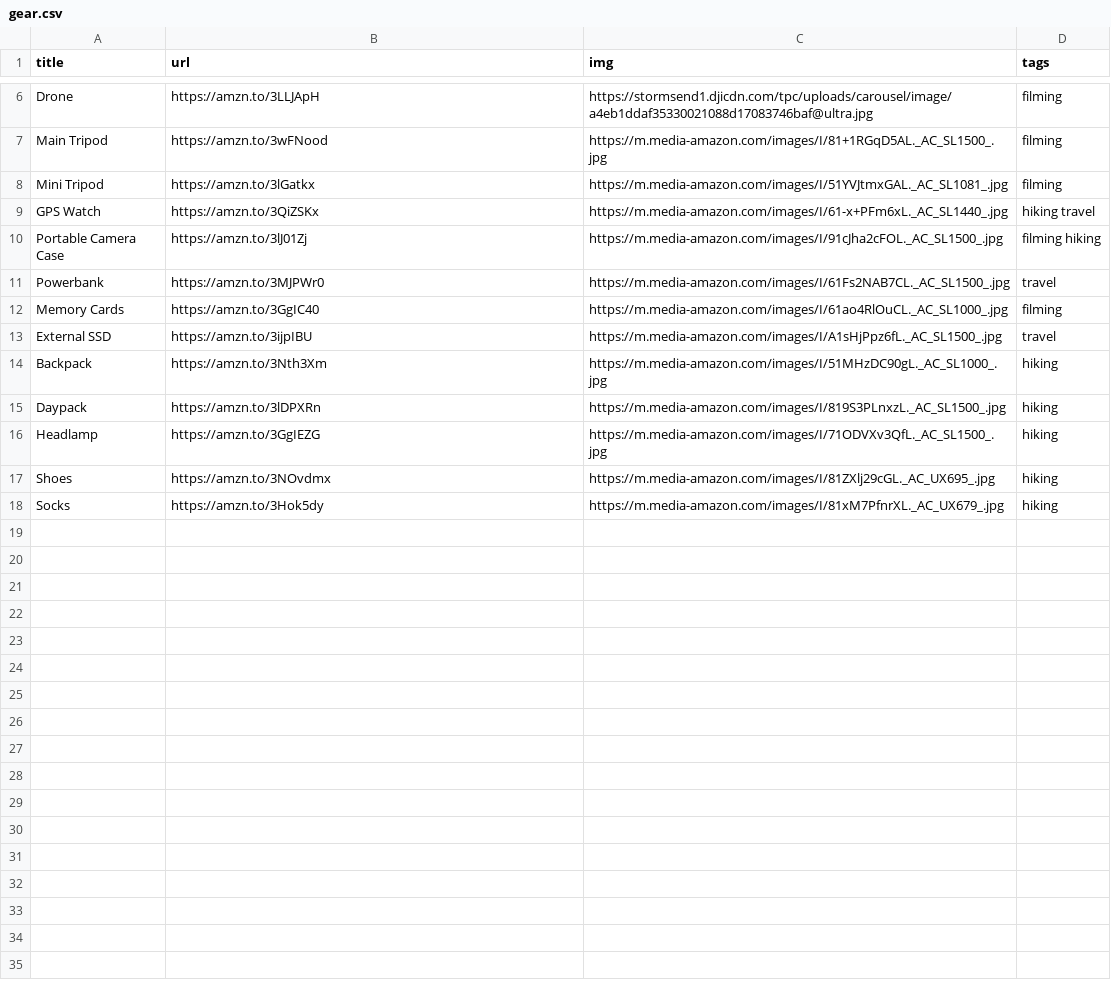
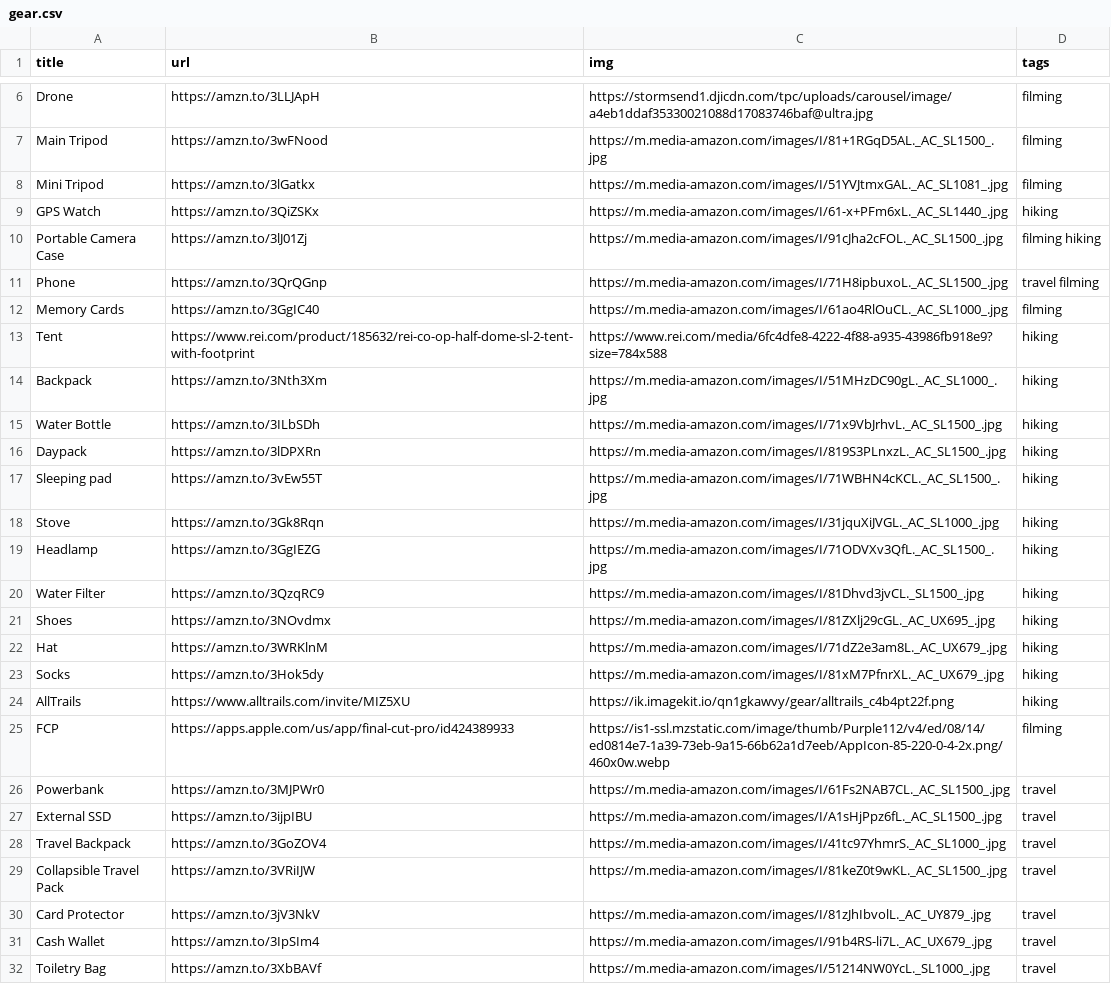
Before and after one commit to nicholaseager/nicholaseager.github.io, a CSV file: _data/gear.csv, drawn as a sheet; only a part is shown, gaps mark what is left out.

Commit message:
Updatng gear

```diff
--- a/_data/gear.csv
+++ b/_data/gear.csv
@@ -8,11 +8,25 @@ Main Tripod,https://amzn.to/3wFNood,https://m.media-amazon.com/images/I/81+1RGqD
 Mini Tripod,https://amzn.to/3lGatkx,https://m.media-amazon.com/images/I/51YVJtmxGAL._AC_SL1081_.jpg,filming
-GPS Watch,https://amzn.to/3QiZSKx,https://m.media-amazon.com/images/I/61-x+PFm6xL._AC_SL1440_.jpg,hiking travel
+GPS Watch,https://amzn.to/3QiZSKx,https://m.media-amazon.com/images/I/61-x+PFm6xL._AC_SL1440_.jpg,hiking
 Portable Camera Case,https://amzn.to/3lJ01Zj,https://m.media-amazon.com/images/I/91cJha2cFOL._AC_SL1500_.jpg,filming hiking
+Phone,https://amzn.to/3QrQGnp,https://m.media-amazon.com/images/I/71H8ipbuxoL._AC_SL1500_.jpg,travel filming
+Memory Cards,https://amzn.to/3GgIC40,https://m.media-amazon.com/images/I/61ao4RlOuCL._AC_SL1000_.jpg,filming
+Tent,https://www.rei.com/product/185632/rei-co-op-half-dome-sl-2-tent-with-footprint,https://www.rei.com/media/6fc4dfe8-4222-4f88-a935-43986fb918e9?size=784x588,hiking
+Backpack,https://amzn.to/3Nth3Xm,https://m.media-amazon.com/images/I/51MHzDC90gL._AC_SL1000_.jpg,hiking
+Water Bottle,https://amzn.to/3ILbSDh,https://m.media-amazon.com/images/I/71x9VbJrhvL._AC_SL1500_.jpg,hiking
+Daypack,https://amzn.to/3lDPXRn,https://m.media-amazon.com/images/I/819S3PLnxzL._AC_SL1500_.jpg,hiking
+Sleeping pad,https://amzn.to/3vEw55T,https://m.media-amazon.com/images/I/71WBHN4cKCL._AC_SL1500_.jpg,hiking
+Stove,https://amzn.to/3Gk8Rqn,https://m.media-amazon.com/images/I/31jquXiJVGL._AC_SL1000_.jpg,hiking
+Headlamp,https://amzn.to/3GgIEZG,https://m.media-amazon.com/images/I/71ODVXv3QfL._AC_SL1500_.jpg,hiking
+Water Filter,https://amzn.to/3QzqRC9,https://m.media-amazon.com/images/I/81Dhvd3jvCL._SL1500_.jpg,hiking
+Shoes,https://amzn.to/3NOvdmx,https://m.media-amazon.com/images/I/81ZXlj29cGL._AC_UX695_.jpg,hiking
+Hat,https://amzn.to/3WRKlnM,https://m.media-amazon.com/images/I/71dZ2e3am8L._AC_UX679_.jpg,hiking
+Socks,https://amzn.to/3Hok5dy,https://m.media-amazon.com/images/I/81xM7PfnrXL._AC_UX679_.jpg,hiking
+AllTrails,https://www.alltrails.com/invite/MIZ5XU,https://ik.imagekit.io/qn1gkawvy/gear/alltrails_c4b4pt22f.png,hiking
+FCP,https://apps.apple.com/us/app/final-cut-pro/id424389933,https://is1-ssl.mzstatic.com/image/thumb/Purple112/v4/ed/08/14/ed0814e7-1a39-73eb-9a15-66b62a1d7eeb/AppIcon-85-220-0-4-2x.png/460x0w.webp,filming
 Powerbank,https://amzn.to/3MJPWr0,https://m.media-amazon.com/images/I/61Fs2NAB7CL._AC_SL1500_.jpg,travel
-Memory Cards,https://amzn.to/3GgIC40,https://m.media-amazon.com/images/I/61ao4RlOuCL._AC_SL1000_.jpg,filming
 External SSD,https://amzn.to/3ijpIBU,https://m.media-amazon.com/images/I/A1sHjPpz6fL._AC_SL1500_.jpg,travel
-Backpack,https://amzn.to/3Nth3Xm,https://m.media-amazon.com/images/I/51MHzDC90gL._AC_SL1000_.jpg,hiking
-Daypack,https://amzn.to/3lDPXRn,https://m.media-amazon.com/images/I/819S3PLnxzL._AC_SL1500_.jpg,hiking
-Headlamp,https://amzn.to/3GgIEZG,https://m.media-amazon.com/images/I/71ODVXv3QfL._AC_SL1500_.jpg,hiking
-Shoes,https://amzn.to/3NOvdmx,https://m.media-amazon.com/images/I/81ZXlj29cGL._AC_UX695_.jpg,hiking
-Socks,https://amzn.to/3Hok5dy,https://m.media-amazon.com/images/I/81xM7PfnrXL._AC_UX679_.jpg,hiking
+Travel Backpack,https://amzn.to/3GoZOV4,https://m.media-amazon.com/images/I/41tc97YhmrS._AC_SL1000_.jpg,travel
+Collapsible Travel Pack,https://amzn.to/3VRiIJW,https://m.media-amazon.com/images/I/81keZ0t9wKL._AC_SL1500_.jpg,travel
+Card Protector,https://amzn.to/3jV3NkV,https://m.media-amazon.com/images/I/81zJhIbvolL._AC_UY879_.jpg,travel
+Cash Wallet,https://amzn.to/3IpSIm4,https://m.media-amazon.com/images/I/91b4RS-li7L._AC_UX679_.jpg,travel
+Toiletry Bag,https://amzn.to/3XbBAVf,https://m.media-amazon.com/images/I/51214NW0YcL._SL1000_.jpg,travel
```
